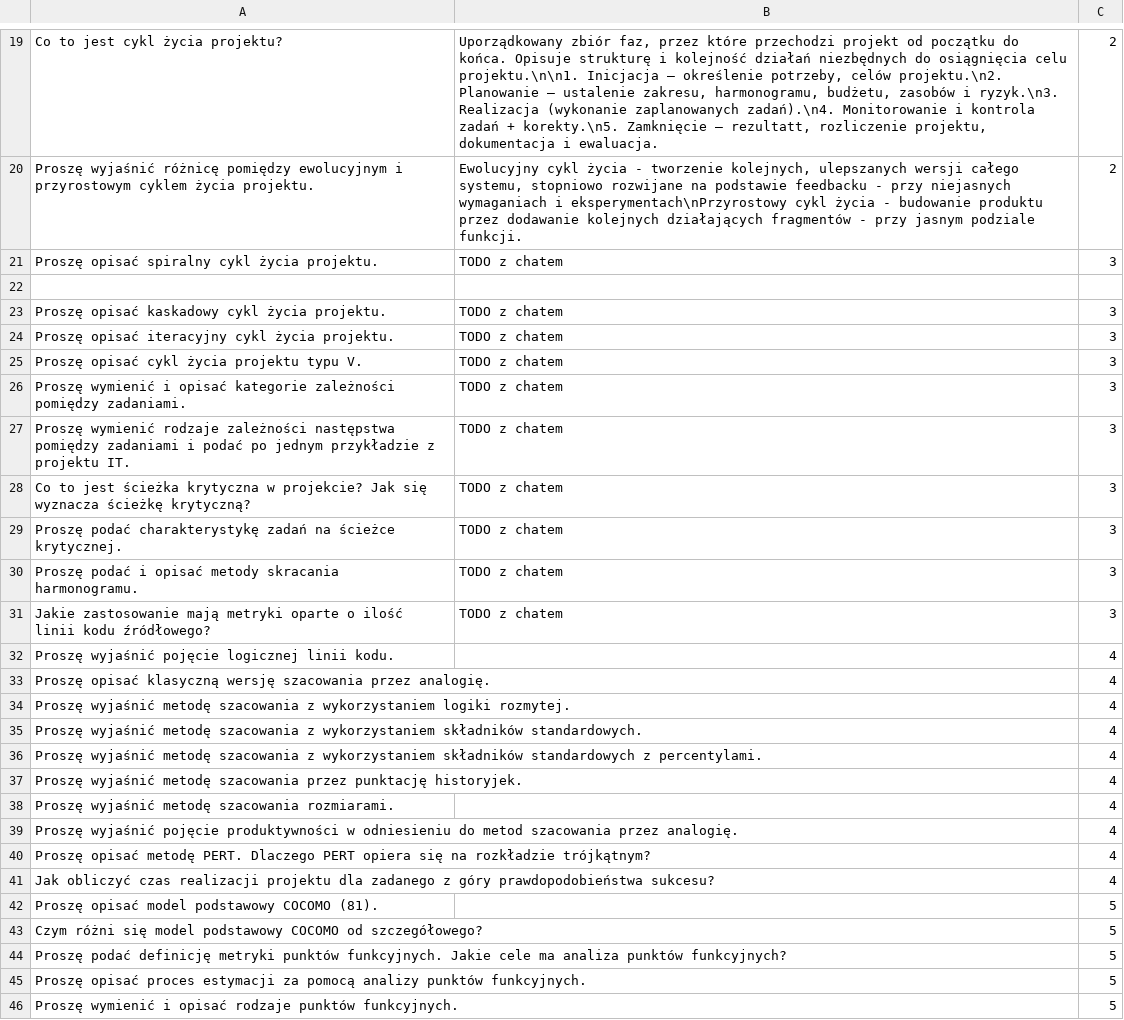
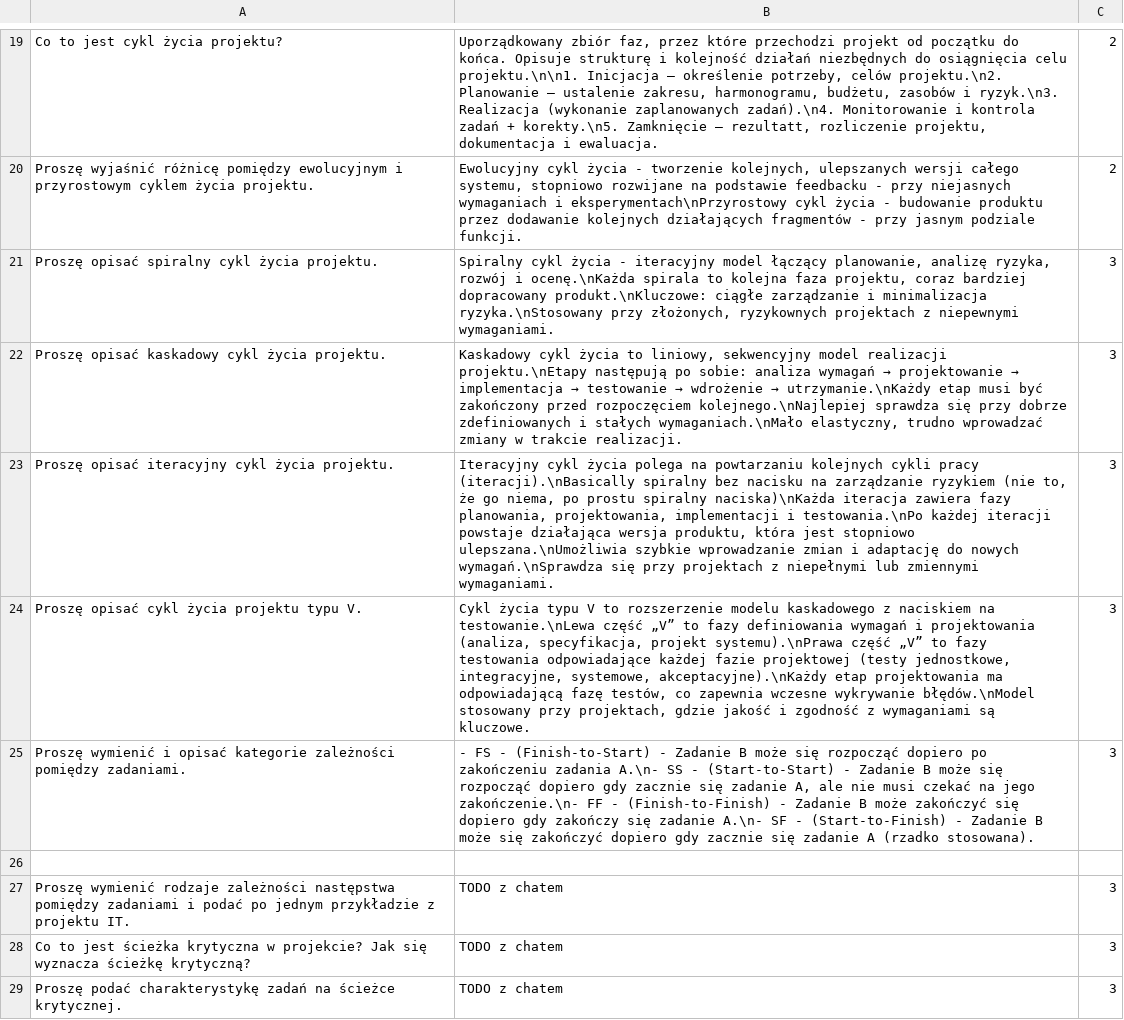
Before and after one commit to CaIiguIa/Wejsciowkowo, a CSV file: datasets/EstymacjaOprogramowania.csv, drawn as a sheet; only a part is shown, gaps mark what is left out; the shorter side is filled out with more unchanged rows.

Commit message:
Halfway through EO questions

```diff
--- a/datasets/EstymacjaOprogramowania.csv
+++ b/datasets/EstymacjaOprogramowania.csv
@@ -20,8 +20,8 @@ Co to jest cykl życia projektu?;Uporządkowany zbiór faz, przez które przecho
 Proszę wyjaśnić różnicę pomiędzy ewolucyjnym i przyrostowym cyklem życia projektu.;Ewolucyjny cykl życia - tworzenie kolejnych, ulepszanych wersji całego systemu, stopniowo rozwijane na podstawie feedbacku - przy niejasnych wymaganiach i eksperymentach\nPrzyrostowy cykl życia - budowanie produktu przez dodawanie kolejnych działających fragmentów - przy jasnym podziale funkcji.;2
-Proszę opisać spiralny cykl życia projektu.;TODO z chatem;3
+Proszę opisać spiralny cykl życia projektu.;Spiralny cykl życia - iteracyjny model łączący planowanie, analizę ryzyka, rozwój i ocenę.\nKażda spirala to kolejna faza projektu, coraz bardziej dopracowany produkt.\nKluczowe: ciągłe zarządzanie i minimalizacja ryzyka.\nStosowany przy złożonych, ryzykownych projektach z niepewnymi wymaganiami.;3
+Proszę opisać kaskadowy cykl życia projektu.;Kaskadowy cykl życia to liniowy, sekwencyjny model realizacji projektu.\nEtapy następują po sobie: analiza wymagań → projektowanie → implementacja → testowanie → wdrożenie → utrzymanie.\nKażdy etap musi być zakończony przed rozpoczęciem kolejnego.\nNajlepiej sprawdza się przy dobrze zdefiniowanych i stałych wymaganiach.\nMało elastyczny, trudno wprowadzać zmiany w trakcie realizacji.;3
+Proszę opisać iteracyjny cykl życia projektu.;Iteracyjny cykl życia polega na powtarzaniu kolejnych cykli pracy (iteracji).\nBasically spiralny bez nacisku na zarządzanie ryzykiem (nie to, że go niema, po prostu spiralny naciska)\nKażda iteracja zawiera fazy planowania, projektowania, implementacji i testowania.\nPo każdej iteracji powstaje działająca wersja produktu, która jest stopniowo ulepszana.\nUmożliwia szybkie wprowadzanie zmian i adaptację do nowych wymagań.\nSprawdza się przy projektach z niepełnymi lub zmiennymi wymaganiami.;3
+Proszę opisać cykl życia projektu typu V.;Cykl życia typu V to rozszerzenie modelu kaskadowego z naciskiem na testowanie.\nLewa część „V” to fazy definiowania wymagań i projektowania (analiza, specyfikacja, projekt systemu).\nPrawa część „V” to fazy testowania odpowiadające każdej fazie projektowej (testy jednostkowe, integracyjne, systemowe, akceptacyjne).\nKażdy etap projektowania ma odpowiadającą fazę testów, co zapewnia wczesne wykrywanie błędów.\nModel stosowany przy projektach, gdzie jakość i zgodność z wymaganiami są kluczowe.;3
+Proszę wymienić i opisać kategorie zależności pomiędzy zadaniami.;- FS - (Finish-to-Start) - Zadanie B może się rozpocząć dopiero po zakończeniu zadania A.\n- SS - (Start-to-Start) - Zadanie B może się rozpocząć dopiero gdy zacznie się zadanie A, ale nie musi czekać na jego zakończenie.\n- FF - (Finish-to-Finish) - Zadanie B może zakończyć się dopiero gdy zakończy się zadanie A.\n- SF - (Start-to-Finish) - Zadanie B może się zakończyć dopiero gdy zacznie się zadanie A (rzadko stosowana).;3
 
-Proszę opisać kaskadowy cykl życia projektu.;TODO z chatem;3
-Proszę opisać iteracyjny cykl życia projektu.;TODO z chatem;3
-Proszę opisać cykl życia projektu typu V.;TODO z chatem;3
-Proszę wymienić i opisać kategorie zależności pomiędzy zadaniami.;TODO z chatem;3
 Proszę wymienić rodzaje zależności następstwa pomiędzy zadaniami i podać po jednym przykładzie z projektu IT.;TODO z chatem;3
```
